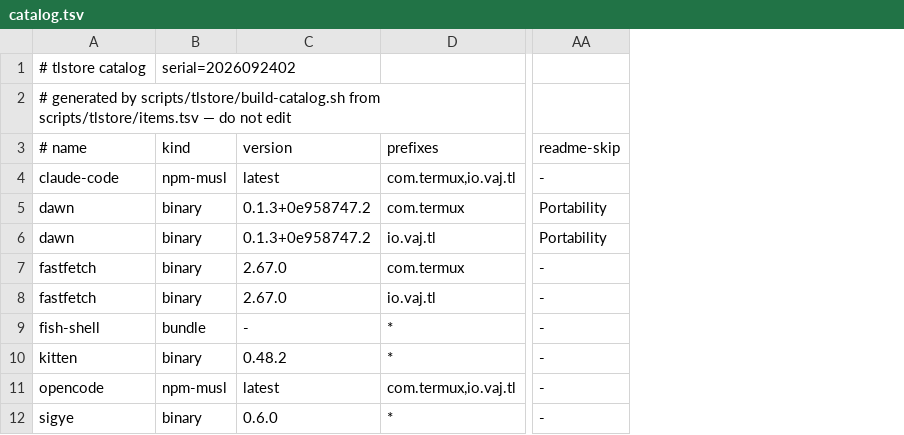
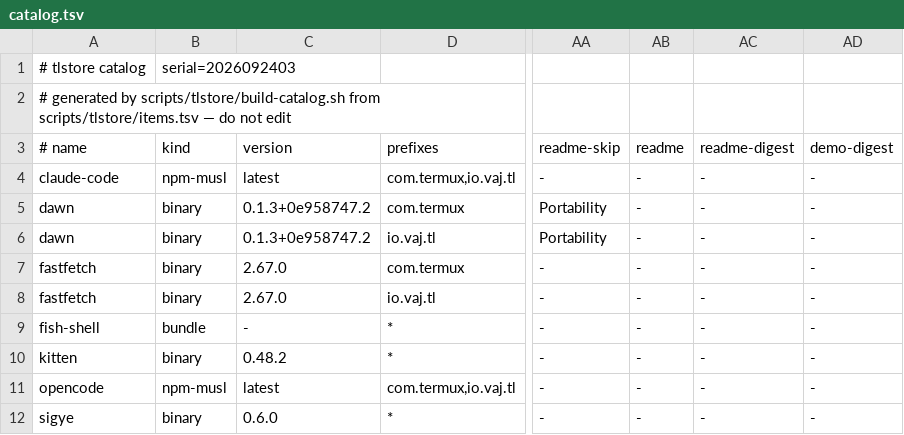
Before and after one commit to PickleHik3/termux-launcher, a TSV file: app/src/main/assets/tlstore/catalog.tsv, drawn as a sheet; only a part is shown, gaps mark what is left out; the diff names each change by its address in the sheet, - before the commit and + after, or states it on an @@ line.

```diff
--- a/app/src/main/assets/tlstore/catalog.tsv
+++ b/app/src/main/assets/tlstore/catalog.tsv
+column AB (readme), rows 4-12: all -
+column AC (readme-digest), rows 4-12: all -
+column AD (demo-digest), rows 4-12: all -
-B1 (kind): serial=2026092402
+B1 (kind): serial=2026092403
```
Also changed, not shown: scripts/tlstore/items.tsv, 6 other files.
